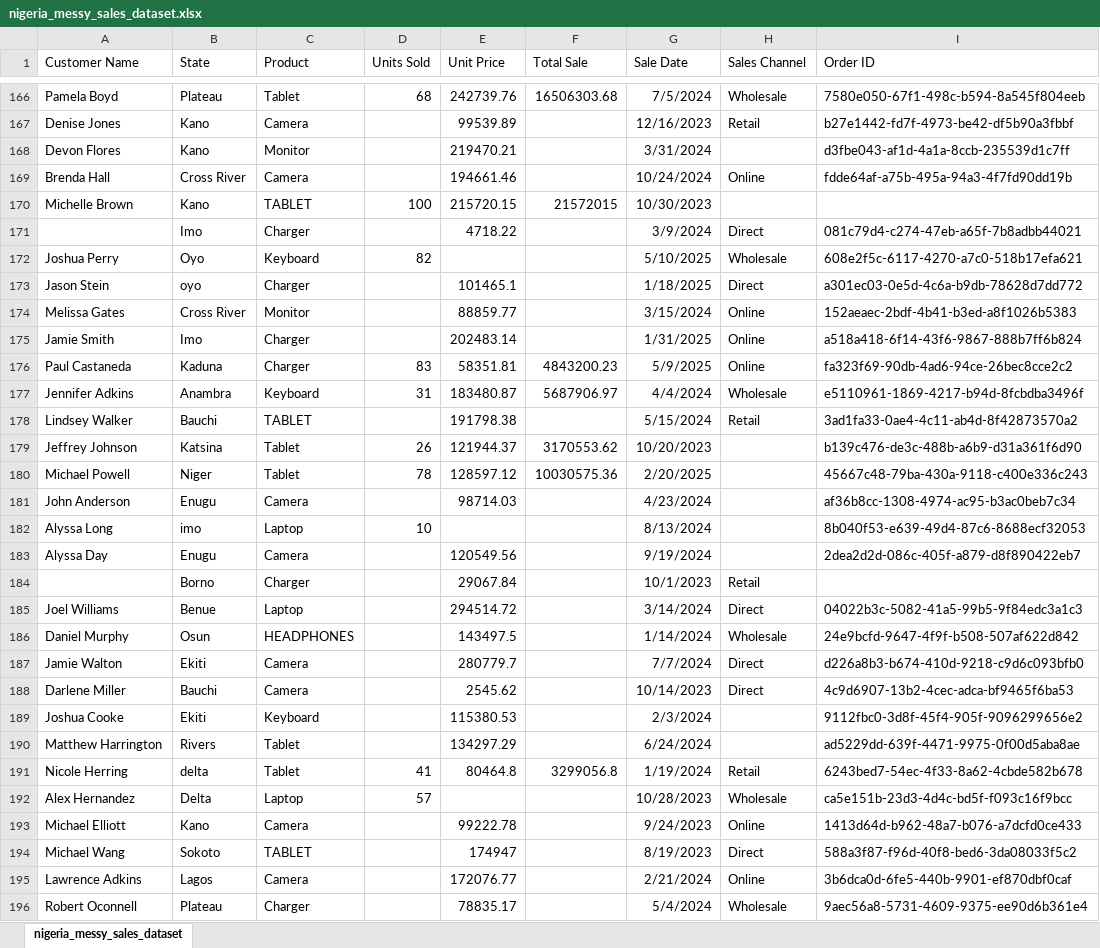
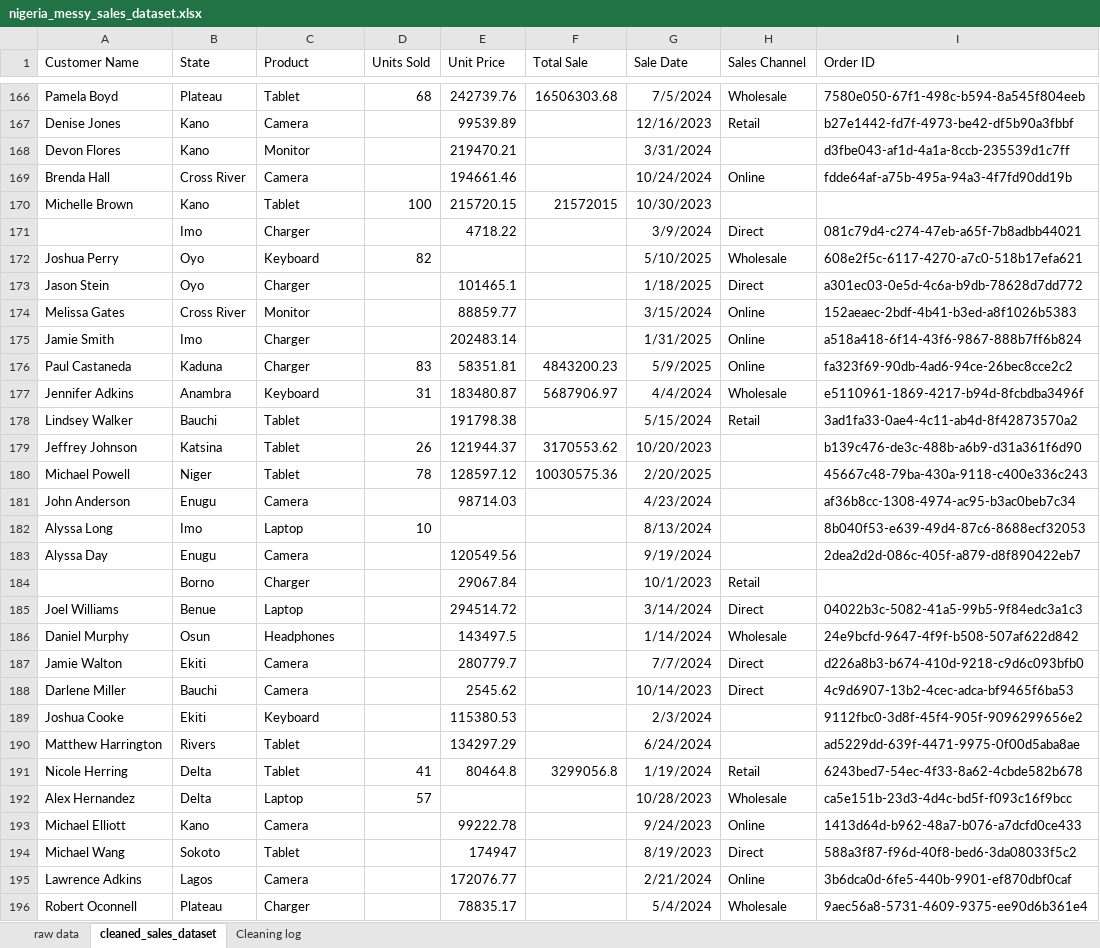
Before and after one commit to ConradNats/excel-data-cleaning-Nigeria-sales, an Excel workbook: data/nigeria_messy_sales_dataset.xlsx, sheet cleaned_sales_dataset, drawn as a sheet; only a part is shown, gaps mark what is left out; values as stored, in another font and other column widths than the file's, no borders; conditional formats and table styles not drawn; the diff covers the shown part only; the diff names each change by its address in the sheet, - before the commit and + after, or states it on an @@ line.

Commit message:
Highlighting the full table, cleaning two rows

```diff
--- a/data/nigeria_messy_sales_dataset.xlsx (sheet cleaned_sales_dataset)
+++ b/data/nigeria_messy_sales_dataset.xlsx (sheet cleaned_sales_dataset)
-sheet tab: nigeria_messy_sales_dataset
+sheet tab: cleaned_sales_dataset
+sheet tab: raw data
+sheet tab: Cleaning log
-C170 (Product): TABLET
+C170 (Product): Tablet
-B173 (State): oyo
+B173 (State): Oyo
-C178 (Product): TABLET
+C178 (Product): Tablet
-B182 (State): imo
+B182 (State): Imo
-C186 (Product): HEADPHONES
+C186 (Product): Headphones
-B191 (State): delta
+B191 (State): Delta
-C194 (Product): TABLET
+C194 (Product): Tablet
```
Also changed, not shown: 124 edited cells elsewhere in this sheet, formulas that keep their value.
